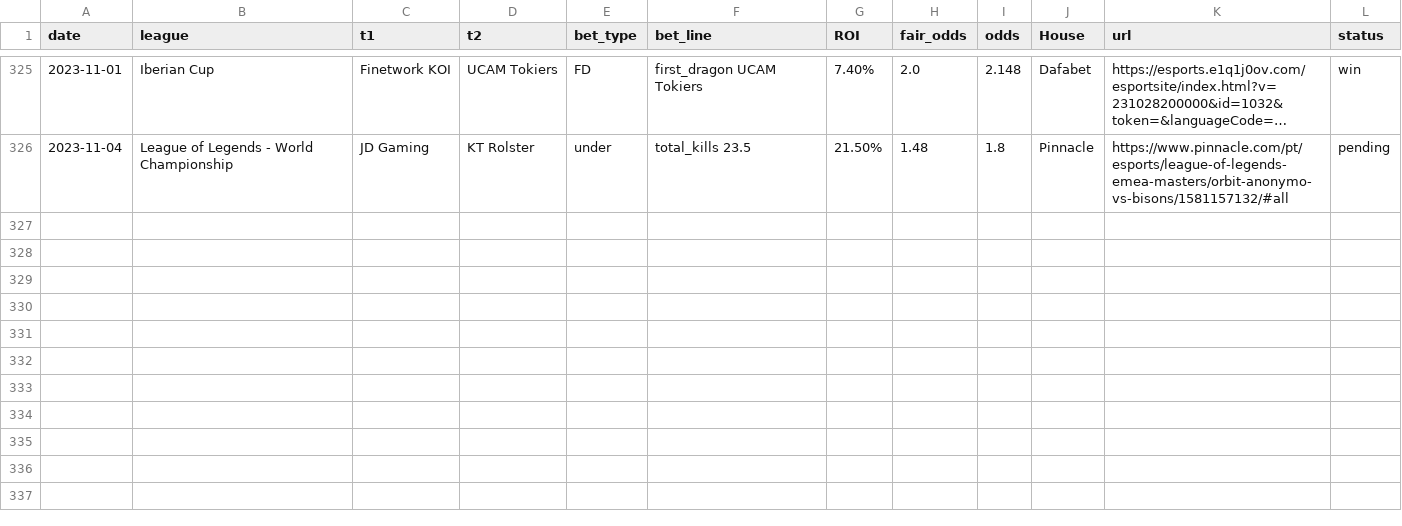
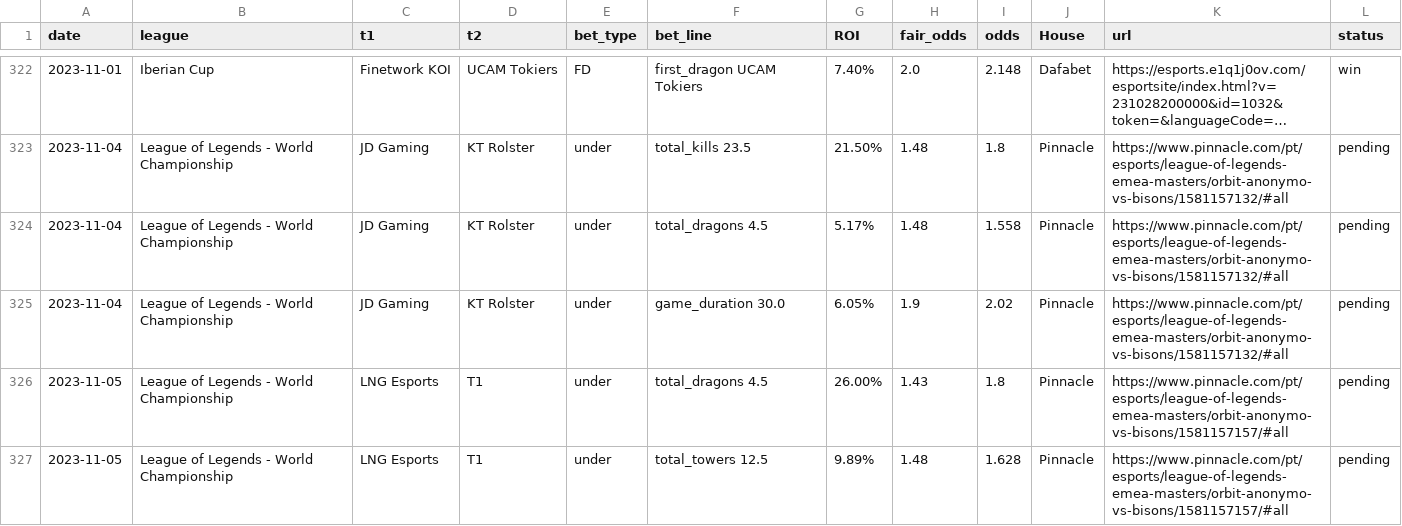
Before and after one commit to evaristomat/streamlit-lol, a CSV file: bets/bets.csv, drawn as a sheet; only a part is shown, gaps mark what is left out; long unchanged cells end in …; the diff covers the shown part only; the diff names each change by its address in the sheet, - before the commit and + after, or states it on an @@ line.

Commit message:
bes

```diff
--- a/bets/bets.csv
+++ b/bets/bets.csv
+row 324: 2023-11-04 | League of Legends - World Championship | JD Gaming | KT Rolster | under | total_dragons 4.5 | 5.17% | 1.48 | 1.558 | Pinnacle | https://www.pinnacle.com/pt/esports/league-of-legends-emea-masters/orbit-anonymo-vs-bisons/1581157132/#all | pending
+row 325: 2023-11-04 | League of Legends - World Championship | JD Gaming | KT Rolster | under | game_duration 30.0 | 6.05% | 1.9 | 2.02 | Pinnacle | https://www.pinnacle.com/pt/esports/league-of-legends-emea-masters/orbit-anonymo-vs-bisons/1581157132/#all | pending
+row 326: 2023-11-05 | League of Legends - World Championship | LNG Esports | T1 | under | total_dragons 4.5 | 26.00% | 1.43 | 1.8 | Pinnacle | https://www.pinnacle.com/pt/esports/league-of-legends-emea-masters/orbit-anonymo-vs-bisons/1581157157/#all | pending
+row 327: 2023-11-05 | League of Legends - World Championship | LNG Esports | T1 | under | total_towers 12.5 | 9.89% | 1.48 | 1.628 | Pinnacle | https://www.pinnacle.com/pt/esports/league-of-legends-emea-masters/orbit-anonymo-vs-bisons/1581157157/#all | pending
```
Also changed, not shown: 4 added rows, 3 removed rows and 5 edited cells elsewhere in this file.
